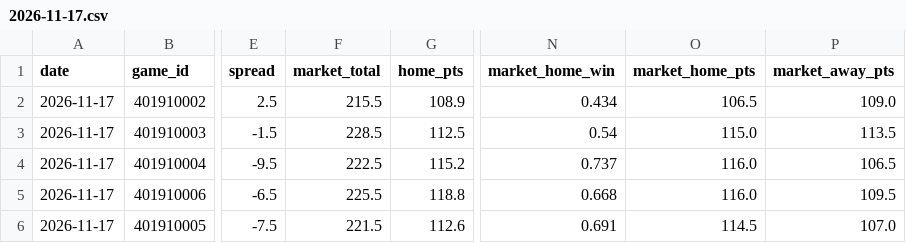
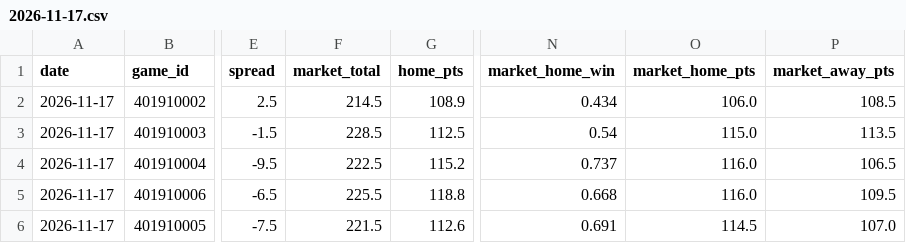
Before and after one commit to mason7park-debug/NBAprojections, a CSV file: data/gamepreds/2026-11-17.csv, drawn as a sheet; only a part is shown, gaps mark what is left out; the diff names each change by its address in the sheet, - before the commit and + after, or states it on an @@ line.

```diff
--- a/data/gamepreds/2026-11-17.csv
+++ b/data/gamepreds/2026-11-17.csv
-F2 (market_total): 215.5
+F2 (market_total): 214.5
-O2 (market_home_pts): 106.5
+O2 (market_home_pts): 106.0
-P2 (market_away_pts): 109.0
+P2 (market_away_pts): 108.5
```
Also changed, not shown: data/injuries/2026-11-17.csv, data/odds/2026-11-17.csv, 5 other files.
